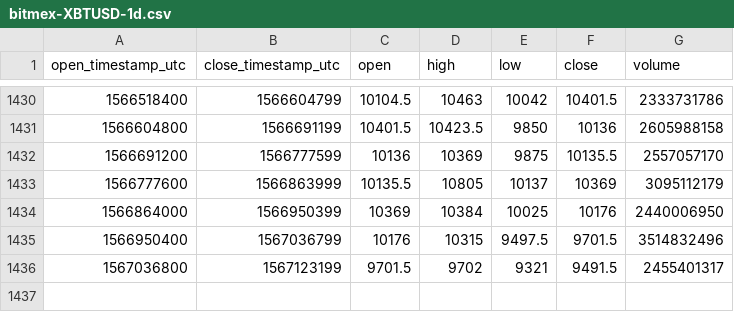
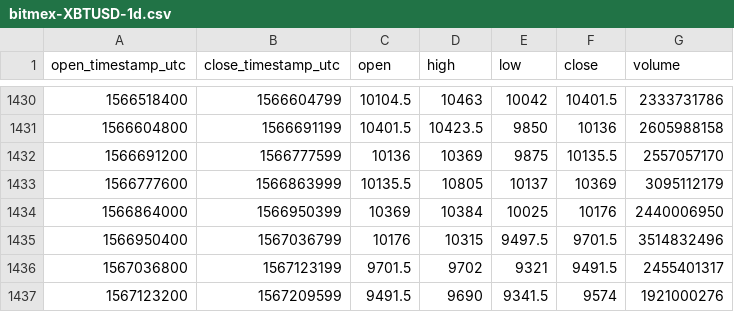
Before and after one commit to cryptobigbro/bitmex-XBTUSD, a CSV file: bitmex-XBTUSD-1d.csv, drawn as a sheet; only a part is shown, gaps mark what is left out; the diff names each change by its address in the sheet, - before the commit and + after, or states it on an @@ line.

Commit message:
Update OHLCV data.

```diff
--- a/bitmex-XBTUSD-1d.csv
+++ b/bitmex-XBTUSD-1d.csv
+row 1437: 1567123200 | 1567209599 | 9491.5 | 9690 | 9341.5 | 9574 | 1921000276
```
Also changed, not shown: 1 other file.
